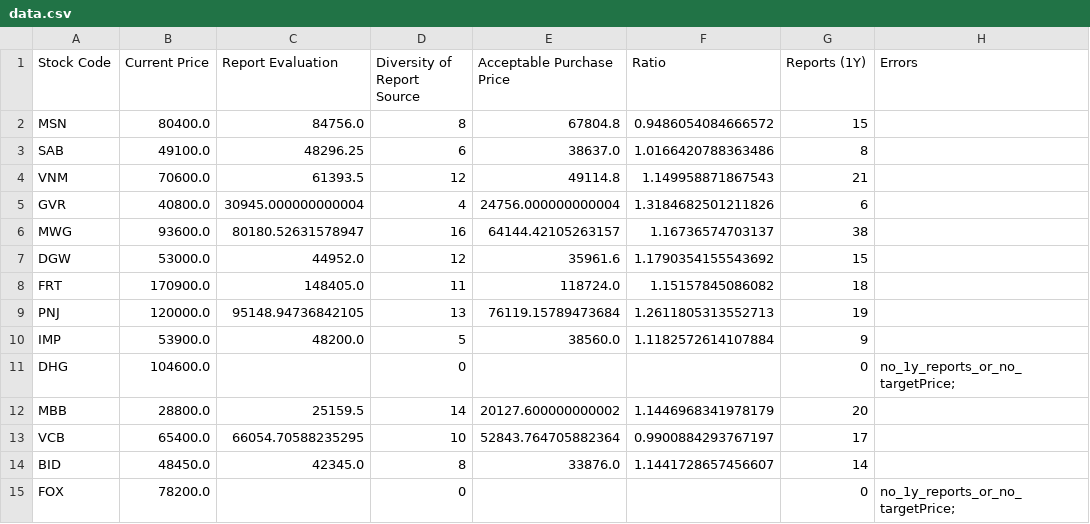
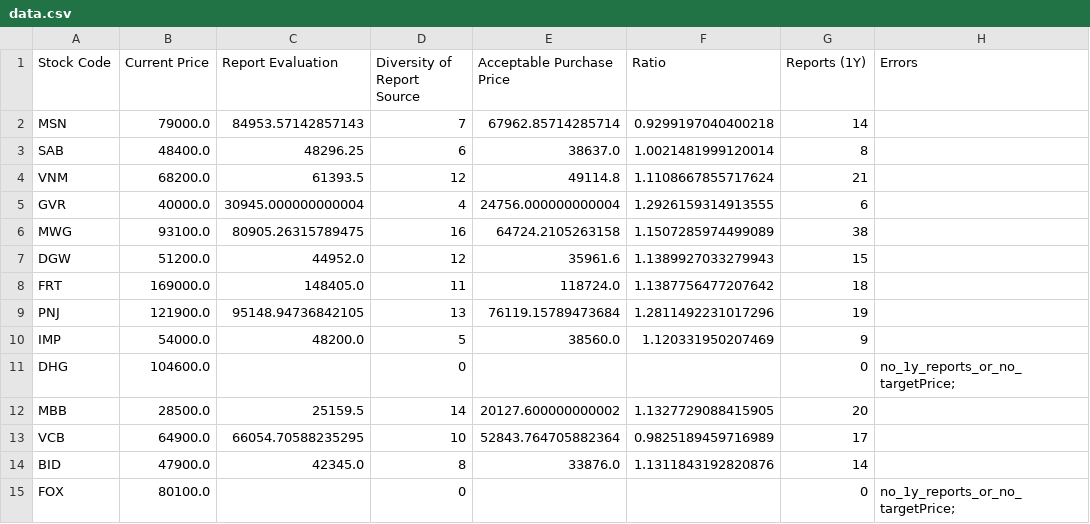
Before and after one commit to hungnd-x/stock-portfolio-daily, a CSV file: docs/data.csv, drawn as a sheet; only a part is shown; the diff covers the shown part only.

```diff
--- a/docs/data.csv
+++ b/docs/data.csv
@@ -1,15 +1,15 @@
 Stock Code,Current Price,Report Evaluation,Diversity of Report Source,Acceptable Purchase Price,Ratio,Reports (1Y),Errors
-MSN,80400.0,84756.0,8,67804.8,0.9486054084666572,15,
-SAB,49100.0,48296.25,6,38637.0,1.0166420788363486,8,
-VNM,70600.0,61393.5,12,49114.8,1.149958871867543,21,
-GVR,40800.0,30945.000000000004,4,24756.000000000004,1.3184682501211826,6,
-MWG,93600.0,80180.52631578947,16,64144.42105263157,1.16736574703137,38,
-DGW,53000.0,44952.0,12,35961.6,1.1790354155543692,15,
-FRT,170900.0,148405.0,11,118724.0,1.15157845086082,18,
-PNJ,120000.0,95148.94736842105,13,76119.15789473684,1.2611805313552713,19,
-IMP,53900.0,48200.0,5,38560.0,1.1182572614107884,9,
+MSN,79000.0,84953.57142857143,7,67962.85714285714,0.9299197040400218,14,
+SAB,48400.0,48296.25,6,38637.0,1.0021481999120014,8,
+VNM,68200.0,61393.5,12,49114.8,1.1108667855717624,21,
+GVR,40000.0,30945.000000000004,4,24756.000000000004,1.2926159314913555,6,
+MWG,93100.0,80905.26315789475,16,64724.2105263158,1.1507285974499089,38,
+DGW,51200.0,44952.0,12,35961.6,1.1389927033279943,15,
+FRT,169000.0,148405.0,11,118724.0,1.1387756477207642,18,
+PNJ,121900.0,95148.94736842105,13,76119.15789473684,1.2811492231017296,19,
+IMP,54000.0,48200.0,5,38560.0,1.120331950207469,9,
 DHG,104600.0,,0,,,0,no_1y_reports_or_no_targetPrice;
-MBB,28800.0,25159.5,14,20127.600000000002,1.1446968341978179,20,
-VCB,65400.0,66054.70588235295,10,52843.764705882364,0.9900884293767197,17,
-BID,48450.0,42345.0,8,33876.0,1.1441728657456607,14,
-FOX,78200.0,,0,,,0,no_1y_reports_or_no_targetPrice;
+MBB,28500.0,25159.5,14,20127.600000000002,1.1327729088415905,20,
+VCB,64900.0,66054.70588235295,10,52843.764705882364,0.9825189459716989,17,
+BID,47900.0,42345.0,8,33876.0,1.1311843192820876,14,
+FOX,80100.0,,0,,,0,no_1y_reports_or_no_targetPrice;
```
Also changed, not shown: 59 edited cells elsewhere in this file, 1 other file.
